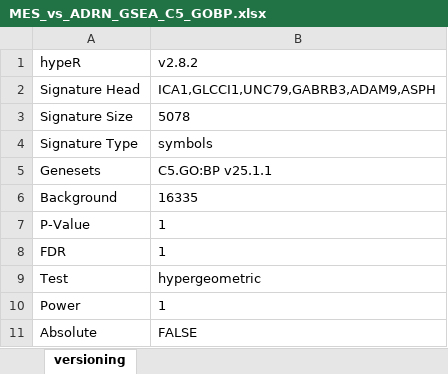
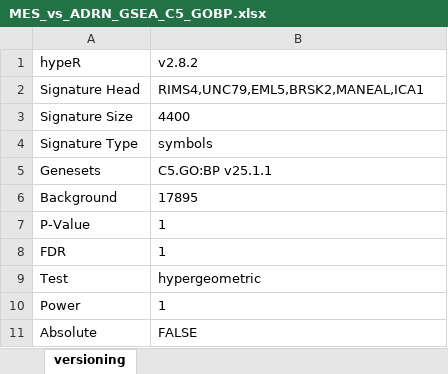
Before and after one commit to BiCU-CCRI/ab6_YAP-TAZ_Neuroblastoma, an Excel workbook: neuroblastoma/results/RNA-seq/RNA-seq_MES_vs_ADR/tables/MES_vs_ADRN_GSEA_C5_GOBP.xlsx, sheet versioning, drawn as a sheet; values as stored, in another font and other column widths than the file's, no borders; the diff names each change by its address in the sheet, - before the commit and + after, or states it on an @@ line.

```diff
--- a/neuroblastoma/results/RNA-seq/RNA-seq_MES_vs_ADR/tables/MES_vs_ADRN_GSEA_C5_GOBP.xlsx (sheet versioning)
+++ b/neuroblastoma/results/RNA-seq/RNA-seq_MES_vs_ADR/tables/MES_vs_ADRN_GSEA_C5_GOBP.xlsx (sheet versioning)
-B2 (v2.8.2): ICA1,GLCCI1,UNC79,GABRB3,ADAM9,ASPH
+B2 (v2.8.2): RIMS4,UNC79,EML5,BRSK2,MANEAL,ICA1
-B3 (v2.8.2): 5078
+B3 (v2.8.2): 4400
-B6 (v2.8.2): 16335
+B6 (v2.8.2): 17895
```
Also changed, not shown: sheet , neuroblastoma/results/RNA-seq/RNA-seq_MES_vs_ADR/tables/MES_vs_ADRN_GSEA_C2_reactome.xlsx, neuroblastoma/results/RNA-seq/RNA-seq_MES_vs_ADR/tables/MES_vs_ADRN_GSEA_C6_onco.xlsx, 51 other files.
